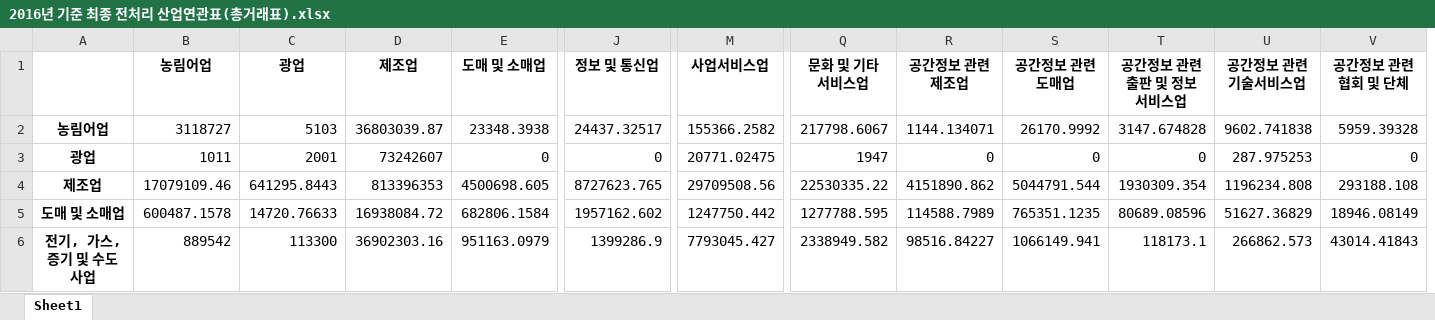
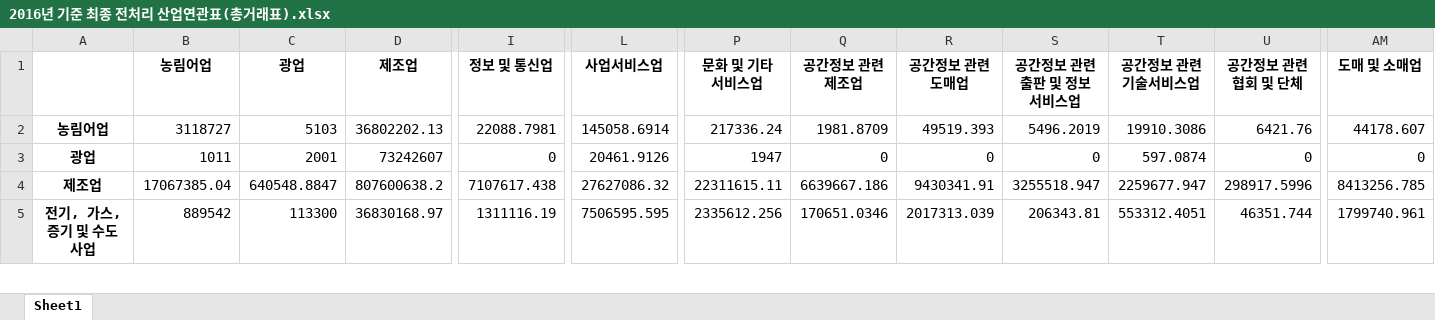
Before and after one commit to ehddy/spatial_information_project, an Excel workbook: 최종 전처리 데이터 모음/2016/2016년 기준 최종 전처리 산업연관표(총거래표).xlsx, sheet Sheet1, drawn as a sheet; only a part is shown, gaps mark what is left out; values as stored, in another font and other column widths than the file's, no borders; removed rows and columns are numbered as before the commit, all else as after; rows hold the shown columns only; the diff covers the shown part only; the diff names each change by its address in the sheet, - before the commit and + after, or states it on an @@ line.

```diff
--- a/최종 전처리 데이터 모음/2016/2016년 기준 최종 전처리 산업연관표(총거래표).xlsx (sheet Sheet1)
+++ b/최종 전처리 데이터 모음/2016/2016년 기준 최종 전처리 산업연관표(총거래표).xlsx (sheet Sheet1)
-column E (도매 및 소매업), rows 2-3: 23348.3938 | 0; row 6: 951163.0979
+column AM (도매 및 소매업), rows 2-3: 44178.607 | 0; row 5: 1799740.961
-D2 (제조업): 36803039.87
+D2 (제조업): 36802202.13
-I2 (정보 및 통신업): 24437.32517
+I2 (정보 및 통신업): 22088.7981
-L2 (사업서비스업): 155366.2582
+L2 (사업서비스업): 145058.6914
-P2 (문화 및 기타서비스업): 217798.6067
+P2 (문화 및 기타서비스업): 217336.24
-Q2 (공간정보 관련 제조업): 1144.134071
+Q2 (공간정보 관련 제조업): 1981.8709
-R2 (공간정보 관련 도매업): 26170.9992
+R2 (공간정보 관련 도매업): 49519.393
-S2 (공간정보 관련 출판 및 정보서비스업): 3147.674828
+S2 (공간정보 관련 출판 및 정보서비스업): 5496.2019
-T2 (공간정보 관련 기술서비스업): 9602.741838
+T2 (공간정보 관련 기술서비스업): 19910.3086
-U2 (공간정보 관련 협회 및 단체): 5959.39328
+U2 (공간정보 관련 협회 및 단체): 6421.76
-L3 (사업서비스업): 20771.02475
+L3 (사업서비스업): 20461.9126
-T3 (공간정보 관련 기술서비스업): 287.975253
+T3 (공간정보 관련 기술서비스업): 597.0874
-row 4: 제조업 | 17079109.46 | 641295.8443 | 813396353 | 4500698.605 | 8727623.765 | 29709508.56 | 22530335.22 | 4151890.862 | 5044791.544 | 1930309.354 | 1196234.808 | 293188.108
-row 5: 도매 및 소매업 | 600487.1578 | 14720.76633 | 16938084.72 | 682806.1584 | 1957162.602 | 1247750.442 | 1277788.595 | 114588.7989 | 765351.1235 | 80689.08596 | 51627.36829 | 18946.08149
+row 4: 제조업 | 17067385.04 | 640548.8847 | 807600638.2 | 7107617.438 | 27627086.32 | 22311615.11 | 6639667.186 | 9430341.91 | 3255518.947 | 2259677.947 | 298917.5996 | 8413256.785
-D5 (제조업): 36902303.16
+D5 (제조업): 36830168.97
-I5 (정보 및 통신업): 1399286.9
+I5 (정보 및 통신업): 1311116.19
-L5 (사업서비스업): 7793045.427
+L5 (사업서비스업): 7506595.595
-P5 (문화 및 기타서비스업): 2338949.582
+P5 (문화 및 기타서비스업): 2335612.256
-Q5 (공간정보 관련 제조업): 98516.84227
+Q5 (공간정보 관련 제조업): 170651.0346
-R5 (공간정보 관련 도매업): 1066149.941
+R5 (공간정보 관련 도매업): 2017313.039
-S5 (공간정보 관련 출판 및 정보서비스업): 118173.1
+S5 (공간정보 관련 출판 및 정보서비스업): 206343.81
-T5 (공간정보 관련 기술서비스업): 266862.573
+T5 (공간정보 관련 기술서비스업): 553312.4051
-U5 (공간정보 관련 협회 및 단체): 43014.41843
+U5 (공간정보 관련 협회 및 단체): 46351.744
```
Also changed, not shown: 9 added rows, 8 removed rows and 126 edited cells elsewhere in this sheet, 최종 전처리 데이터 모음/2016/2016년 기준 최종 전처리 산업연관표(국산거래표).xlsx, 최종 전처리 데이터 모음/2017/2017년 기준 최종 전처리 산업연관표(국산거래표).xlsx, 34 other files.
